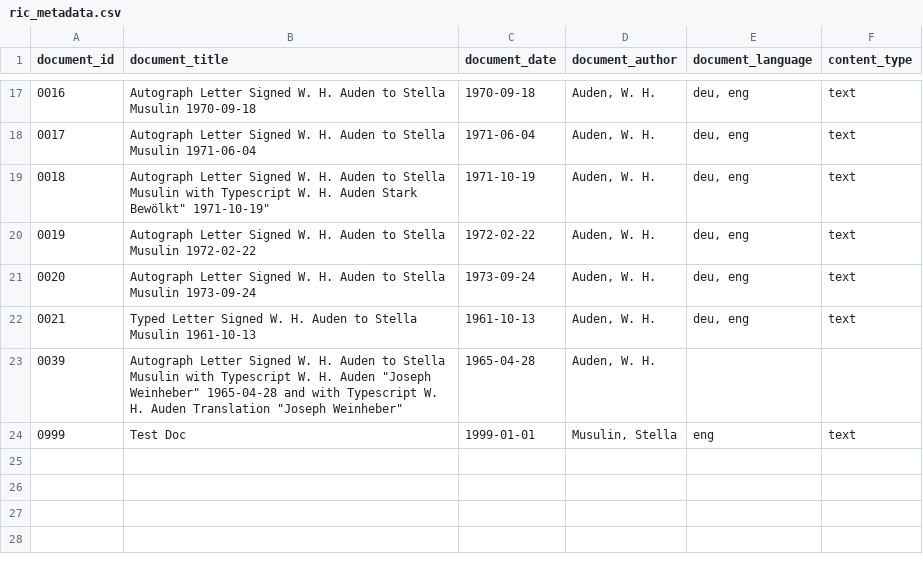
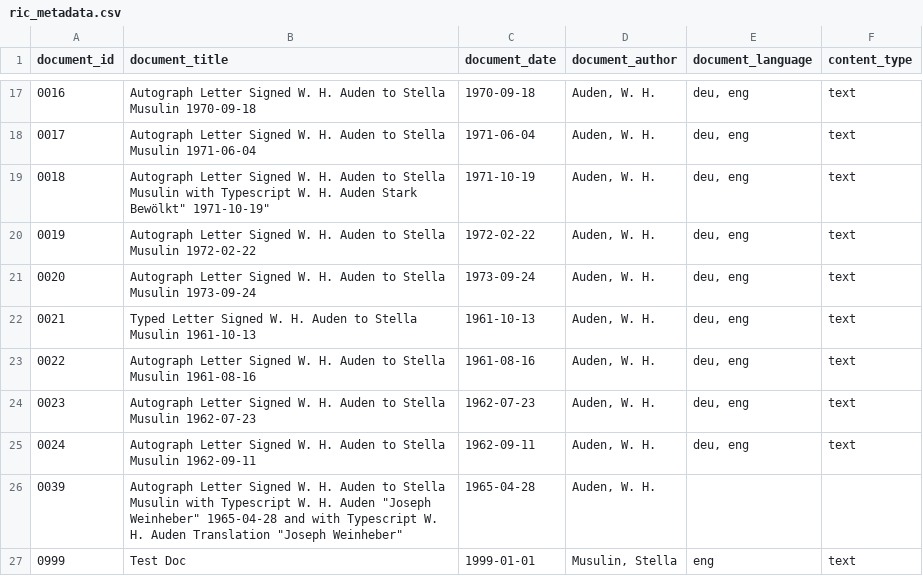
Before and after one commit to Auden-Musulin-Papers/amp-auden-musulin-papers, a CSV file: data/ric_metadata/ric_metadata.csv, drawn as a sheet; only a part is shown, gaps mark what is left out.

```diff
--- a/data/ric_metadata/ric_metadata.csv
+++ b/data/ric_metadata/ric_metadata.csv
@@ -22,2 +22,5 @@ document_id,document_title,document_date,document_author,document_language,conte
 0021,"Typed Letter Signed W. H. Auden to Stella Musulin 1961-10-13",1961-10-13,"Auden, W. H.","deu, eng",text
+0022,"Autograph Letter Signed W. H. Auden to Stella Musulin 1961-08-16",1961-08-16,"Auden, W. H.","deu, eng",text
+0023,"Autograph Letter Signed W. H. Auden to Stella Musulin 1962-07-23",1962-07-23,"Auden, W. H.","deu, eng",text
+0024,"Autograph Letter Signed W. H. Auden to Stella Musulin 1962-09-11",1962-09-11,"Auden, W. H.","deu, eng",text
 0039,"Autograph Letter Signed W. H. Auden to Stella Musulin with Typescript W. H. Auden ""Joseph Weinheber"" 1965-04-28 and with Typescript W. H. Auden Translation ""Joseph Weinheber""",1965-04-28,"Auden, W. H.",,
```
Also changed, not shown: 3 other files.
